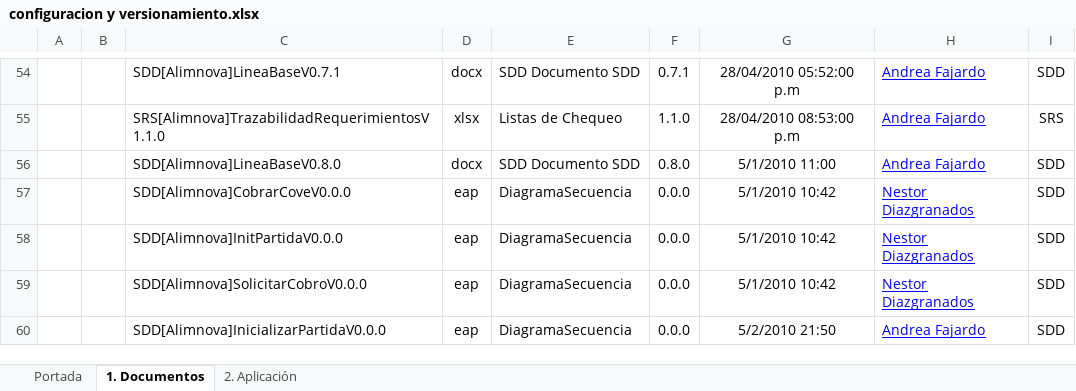
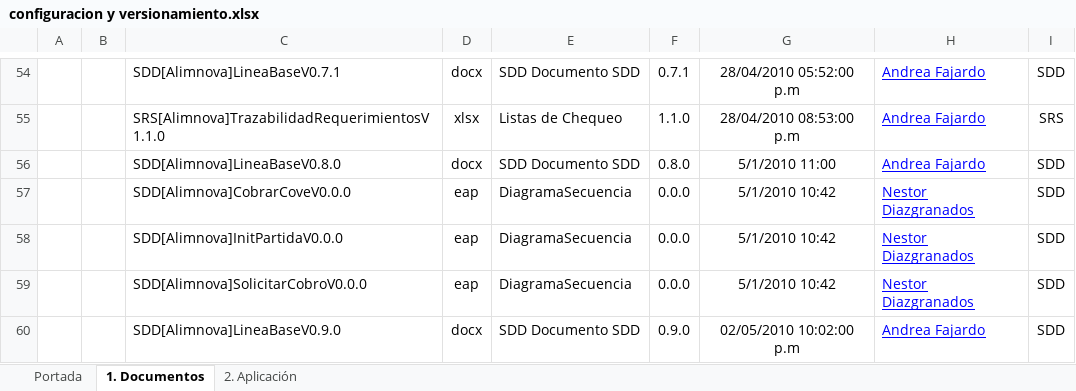
Before and after one commit to doomer4646/alimnova, an Excel workbook: Org. Interna/configuracion y versionamiento.xlsx, sheet 1. Documentos, drawn as a sheet; only a part is shown, gaps mark what is left out; values as stored, in another font and other column widths than the file's, no borders; table styles not drawn; removed rows and columns are numbered as before the commit, all else as after; the diff names each change by its address in the sheet, - before the commit and + after, or states it on an @@ line.

```diff
--- a/Org. Interna/configuracion y versionamiento.xlsx (sheet 1. Documentos)
+++ b/Org. Interna/configuracion y versionamiento.xlsx (sheet 1. Documentos)
-row 60:  |  | SDD[Alimnova]InicializarPartidaV0.0.0 | eap | DiagramaSecuencia | 0.0.0 | 5/2/2010 21:50 | Andrea Fajardo | SDD
+row 60:  |  | SDD[Alimnova]LineaBaseV0.9.0 | docx | SDD Documento SDD | 0.9.0 | 02/05/2010 10:02:00 p.m | Andrea Fajardo | SDD
```
Also changed, not shown: 1 other file.
